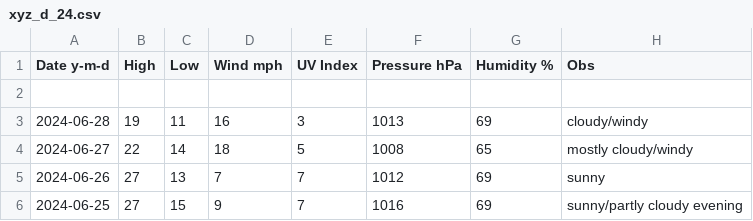
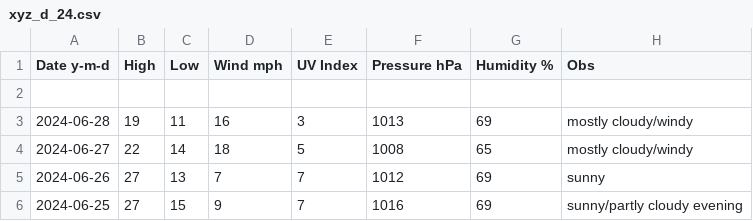
Before and after one commit to tu2/xyz_d, a CSV file: xyz_d_24.csv, drawn as a sheet; only a part is shown.

Commit message:
Update xyz_d_24.csv

```diff
--- a/xyz_d_24.csv
+++ b/xyz_d_24.csv
@@ -2,3 +2,3 @@ Date y-m-d,High,Low,Wind mph,UV Index,Pressure hPa,Humidity %,Obs
 
-2024-06-28,19,11,16,3,1013,69,cloudy/windy
+2024-06-28,19,11,16,3,1013,69,mostly cloudy/windy
 2024-06-27,22,14,18,5,1008,65,mostly cloudy/windy
```
